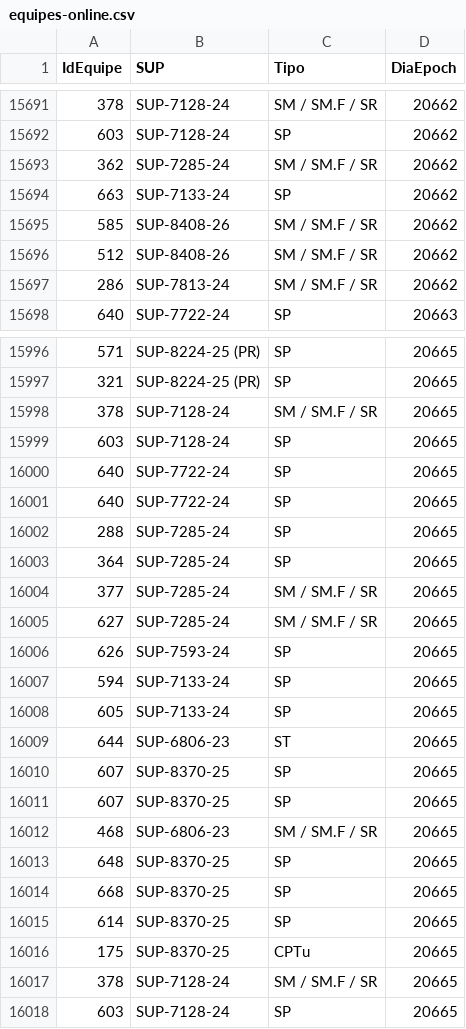
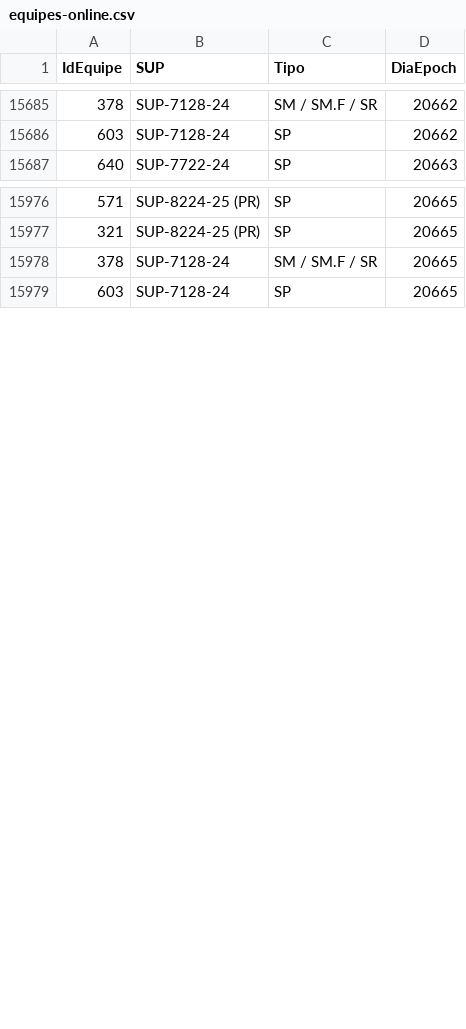
Before and after one commit to amcaccere261283/orcamento-dashboard, a CSV file: dist/equipes-online.csv, drawn as a sheet; only a part is shown, gaps mark what is left out; the diff covers the shown part only; the diff names each change by its address in the sheet, - before the commit and + after, or states it on an @@ line.

Commit message:
Atualização escalonada (19/08/2026, 08:01:19, COMPUTADOR053, ok)
Falha na busca de: Avanços (furos) (O mês CORRENTE (2026-08) falhou ao buscar -- abortando SEM gravar C:\Users\supor\OneDrive\Área de Trabalho\AGENTES DE IA\Projetos IA\orcamento-dashboard\dist\avancos-online.csv pra não substituir o CSV bom já publicado por um sem o mês em curso (o Realizado ficaria perto de zero em silêncio). Erro original: Inspected target navigated or closed); Demandas de sondagem (furos não executados) (Execution context was destroyed.)

```diff
--- a/dist/equipes-online.csv
+++ b/dist/equipes-online.csv
-row 15693: 362 | SUP-7285-24 | SM / SM.F / SR | 20662
-row 15694: 663 | SUP-7133-24 | SP | 20662
-row 15695: 585 | SUP-8408-26 | SM / SM.F / SR | 20662
-row 15696: 512 | SUP-8408-26 | SM / SM.F / SR | 20662
-row 15697: 286 | SUP-7813-24 | SM / SM.F / SR | 20662
-row 15998: 378 | SUP-7128-24 | SM / SM.F / SR | 20665
-row 15999: 603 | SUP-7128-24 | SP | 20665
-row 16000: 640 | SUP-7722-24 | SP | 20665
-row 16001: 640 | SUP-7722-24 | SP | 20665
-row 16002: 288 | SUP-7285-24 | SP | 20665
-row 16003: 364 | SUP-7285-24 | SP | 20665
-row 16004: 377 | SUP-7285-24 | SM / SM.F / SR | 20665
-row 16005: 627 | SUP-7285-24 | SM / SM.F / SR | 20665
-row 16006: 626 | SUP-7593-24 | SP | 20665
-row 16007: 594 | SUP-7133-24 | SP | 20665
-row 16008: 605 | SUP-7133-24 | SP | 20665
-row 16009: 644 | SUP-6806-23 | ST | 20665
-row 16010: 607 | SUP-8370-25 | SP | 20665
-row 16011: 607 | SUP-8370-25 | SP | 20665
-row 16012: 468 | SUP-6806-23 | SM / SM.F / SR | 20665
-row 16013: 648 | SUP-8370-25 | SP | 20665
-row 16014: 668 | SUP-8370-25 | SP | 20665
-row 16015: 614 | SUP-8370-25 | SP | 20665
-row 16016: 175 | SUP-8370-25 | CPTu | 20665
```
Also changed, not shown: 15 removed rows elsewhere in this file, docs/equipes-online.csv, 10 other files.
